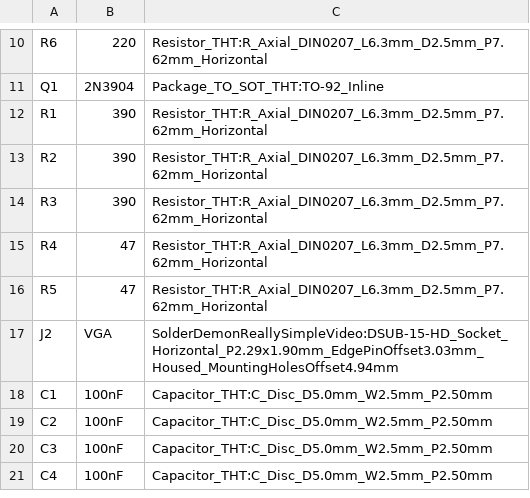
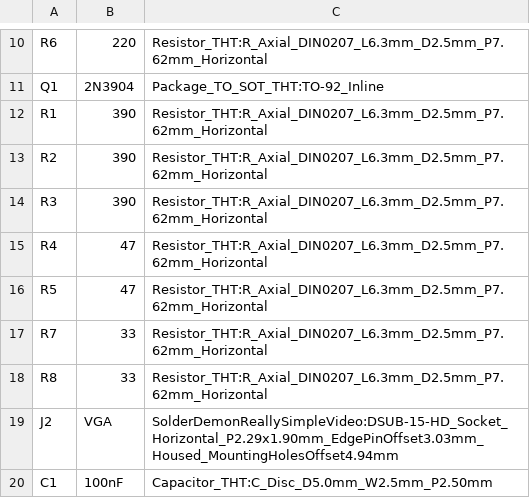
Before and after one commit to solderdemon/rosco_m68k-realy-simple-video-card, a CSV file: BOM.csv, drawn as a sheet; only a part is shown, gaps mark what is left out; the shorter side is filled out with more unchanged rows; the diff names each change by its address in the sheet, - before the commit and + after, or states it on an @@ line.

```diff
--- a/BOM.csv
+++ b/BOM.csv
+row 17: R7 | 33 | Resistor_THT:R_Axial_DIN0207_L6.3mm_D2.5mm_P7.62mm_Horizontal
+row 18: R8 | 33 | Resistor_THT:R_Axial_DIN0207_L6.3mm_D2.5mm_P7.62mm_Horizontal
```
Also changed, not shown: manufacturing/solderdemon_m68k-realy-simple-video-card-bom.csv, manufacturing/solderdemon_m68k-realy-simple-video-card-pos.csv, 39 other files.
